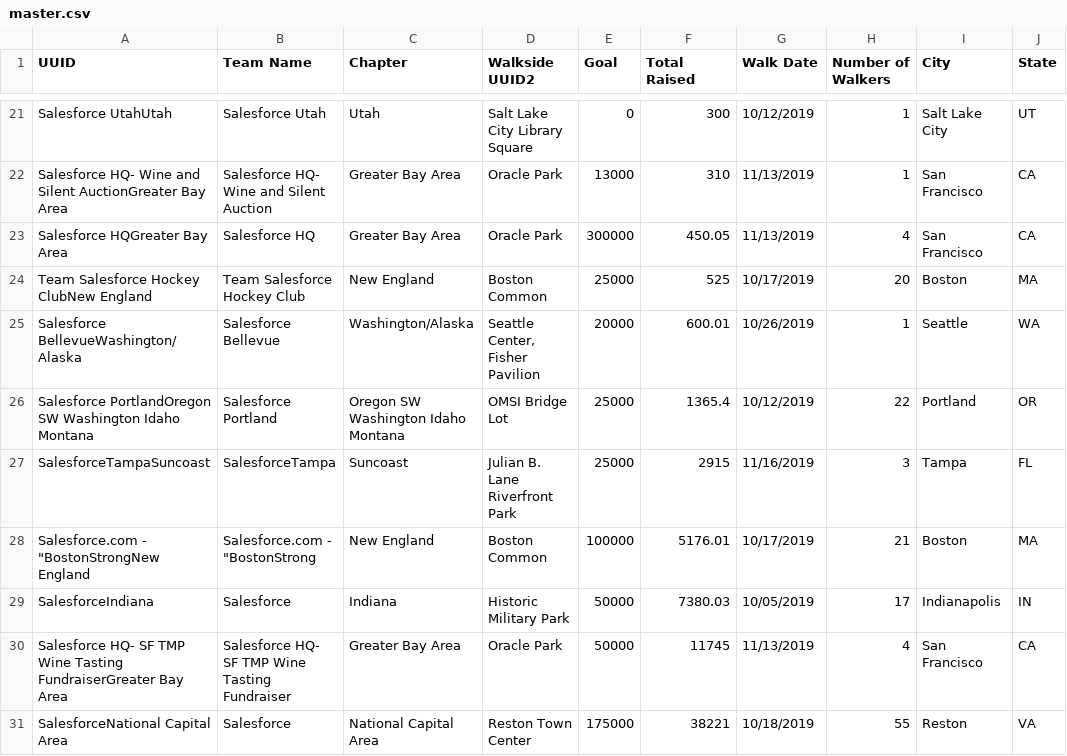
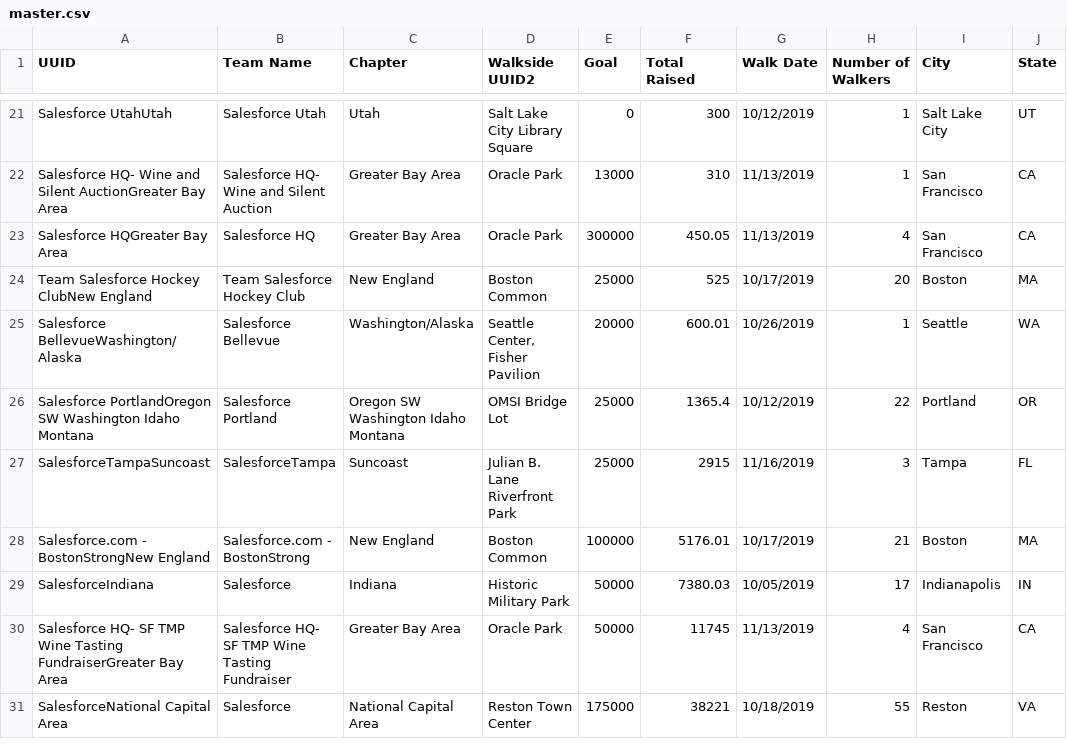
Before and after one commit to chriscorwin/light-the-night-2019, a CSV file: themes/light-the-night/master.csv, drawn as a sheet; only a part is shown, gaps mark what is left out; the diff names each change by its address in the sheet, - before the commit and + after, or states it on an @@ line.

```diff
--- a/themes/light-the-night/master.csv
+++ b/themes/light-the-night/master.csv
-A28 (UUID): Salesforce.com - "BostonStrongNew England
+A28 (UUID): Salesforce.com - BostonStrongNew England
-B28 (Team Name): Salesforce.com - "BostonStrong
+B28 (Team Name): Salesforce.com - BostonStrong
```
Also changed, not shown: 15 other files.
